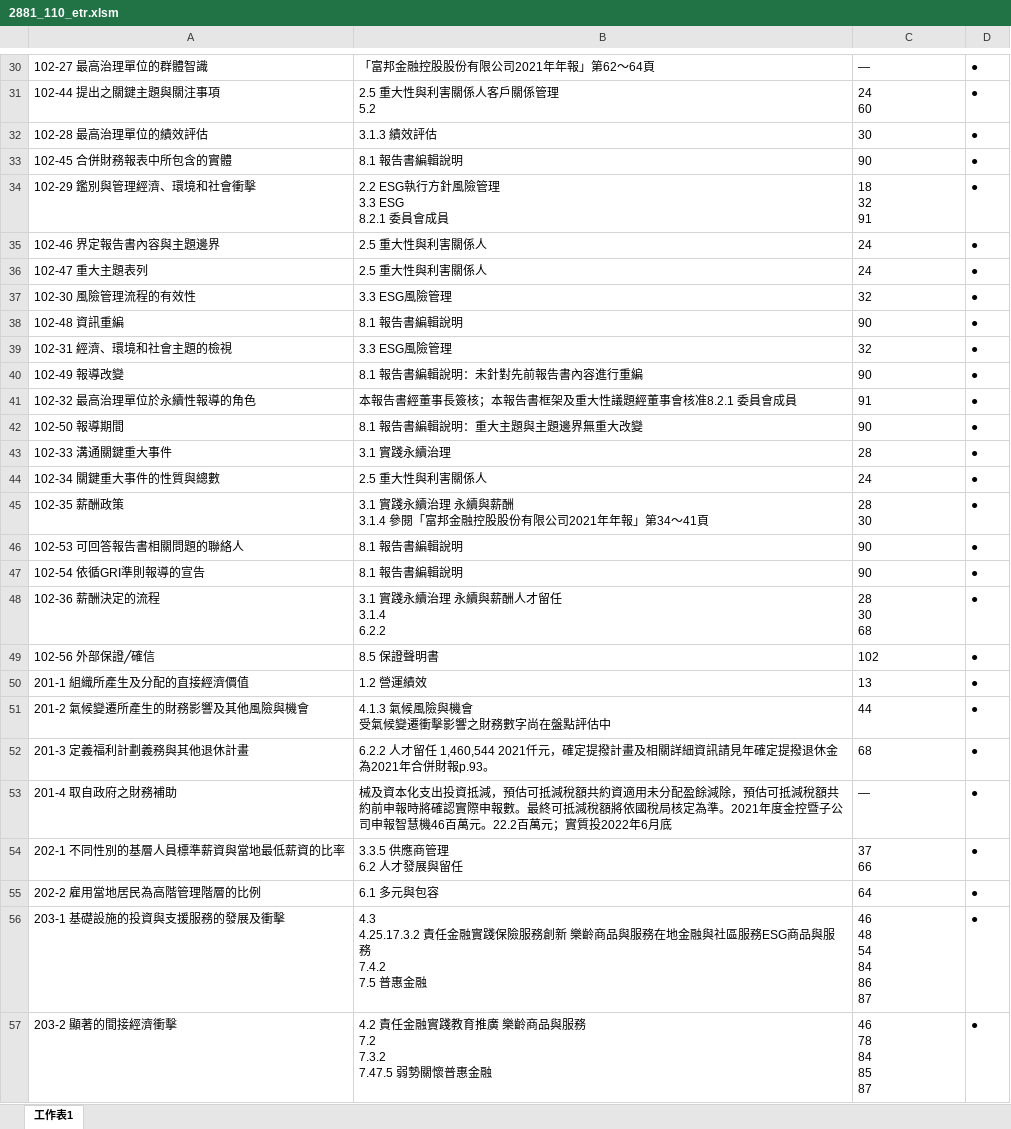
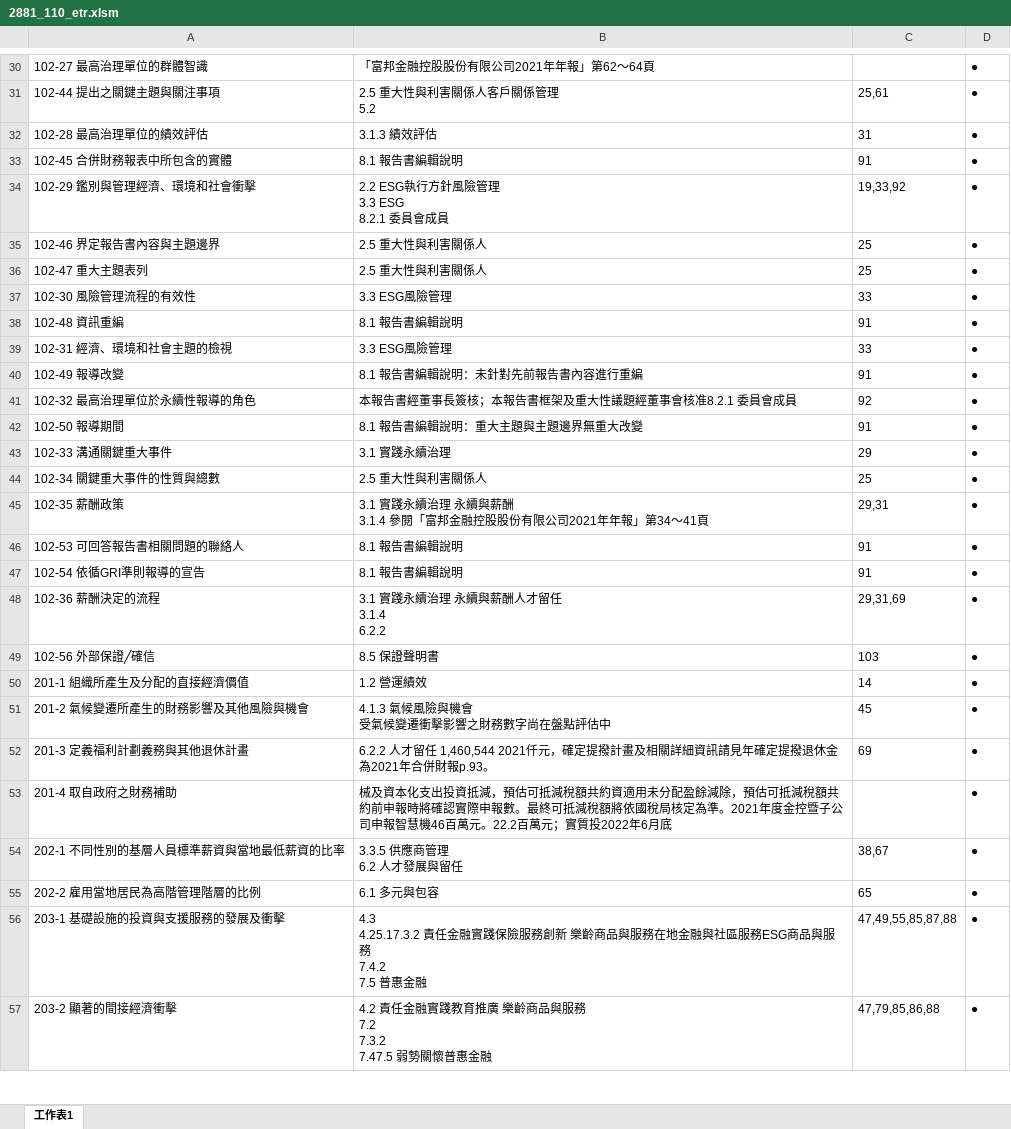
Before and after one commit to HsingKuangLai/Capstone, an Excel workbook: outputfiles/2881_110_etr.xlsm, sheet 工作表1, drawn as a sheet; only a part is shown, gaps mark what is left out; values as stored, in another font and other column widths than the file's, no borders; ↵ is a line break in a cell; the diff covers the shown part only; the diff names each change by its address in the sheet, - before the commit and + after, or states it on an @@ line.

```diff
--- a/outputfiles/2881_110_etr.xlsm (sheet 工作表1)
+++ b/outputfiles/2881_110_etr.xlsm (sheet 工作表1)
-C30: ―
+C30: (empty)
-C31: 24 ↵ 60
+C31: 25,61
-C32: 30
+C32: 31
-C33: 90
+C33: 91
-C34: 18 ↵ 32 ↵ 91
+C34: 19,33,92
-C35:C36: 24
+C35:C36: 25
-C37: 32
+C37: 33
-C38: 90
+C38: 91
-C39: 32
+C39: 33
-C40: 90
+C40: 91
-C41: 91
+C41: 92
-C42: 90
+C42: 91
-C43: 28
+C43: 29
-C44: 24
+C44: 25
-C45: 28 ↵ 30
+C45: 29,31
-C46:C47: 90
+C46:C47: 91
-C48: 28 ↵ 30 ↵ 68
+C48: 29,31,69
-C49: 102
+C49: 103
-C50: 13
+C50: 14
-C51: 44
+C51: 45
-C52: 68
+C52: 69
-C53: ―
+C53: (empty)
-C54: 37 ↵ 66
+C54: 38,67
-C55: 64
+C55: 65
-C56: 46 ↵ 48 ↵ 54 ↵ 84 ↵ 86 ↵ 87
+C56: 47,49,55,85,87,88
-C57: 46 ↵ 78 ↵ 84 ↵ 85 ↵ 87
+C57: 47,79,85,86,88
```
Also changed, not shown: 77 edited cells elsewhere in this sheet, outputfiles/1201_110_etr.xlsm, 7 other files.
